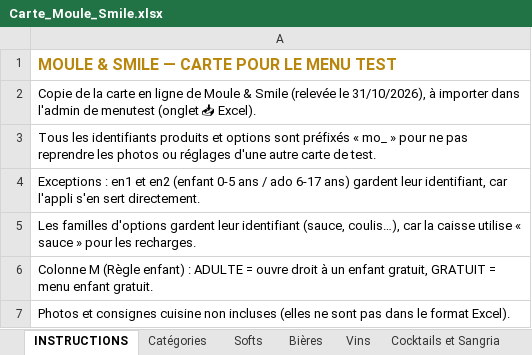
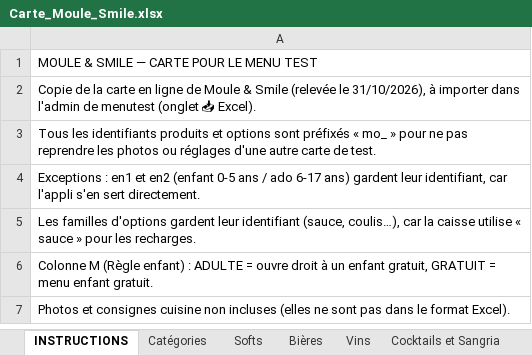
Before and after one commit to cevapizza11/menutest, an Excel workbook: cartes/Carte_Moule_Smile.xlsx, sheet INSTRUCTIONS, drawn as a sheet; values as stored, in another font and other column widths than the file's, no borders; the diff names each change by its address in the sheet, - before the commit and + after, or states it on an @@ line.

```diff
--- a/cartes/Carte_Moule_Smile.xlsx (sheet INSTRUCTIONS)
+++ b/cartes/Carte_Moule_Smile.xlsx (sheet INSTRUCTIONS)
@@ A1 bold: on → off, text colour: #B8860B → black, text size: smaller @@
```
Also changed, not shown: sheet Digestifs, sheet Chauds, sheet Desserts, sheet Formules, sheet Cocktails et Sangria, sheet Softs, 6 more sheets, 1 other file.
